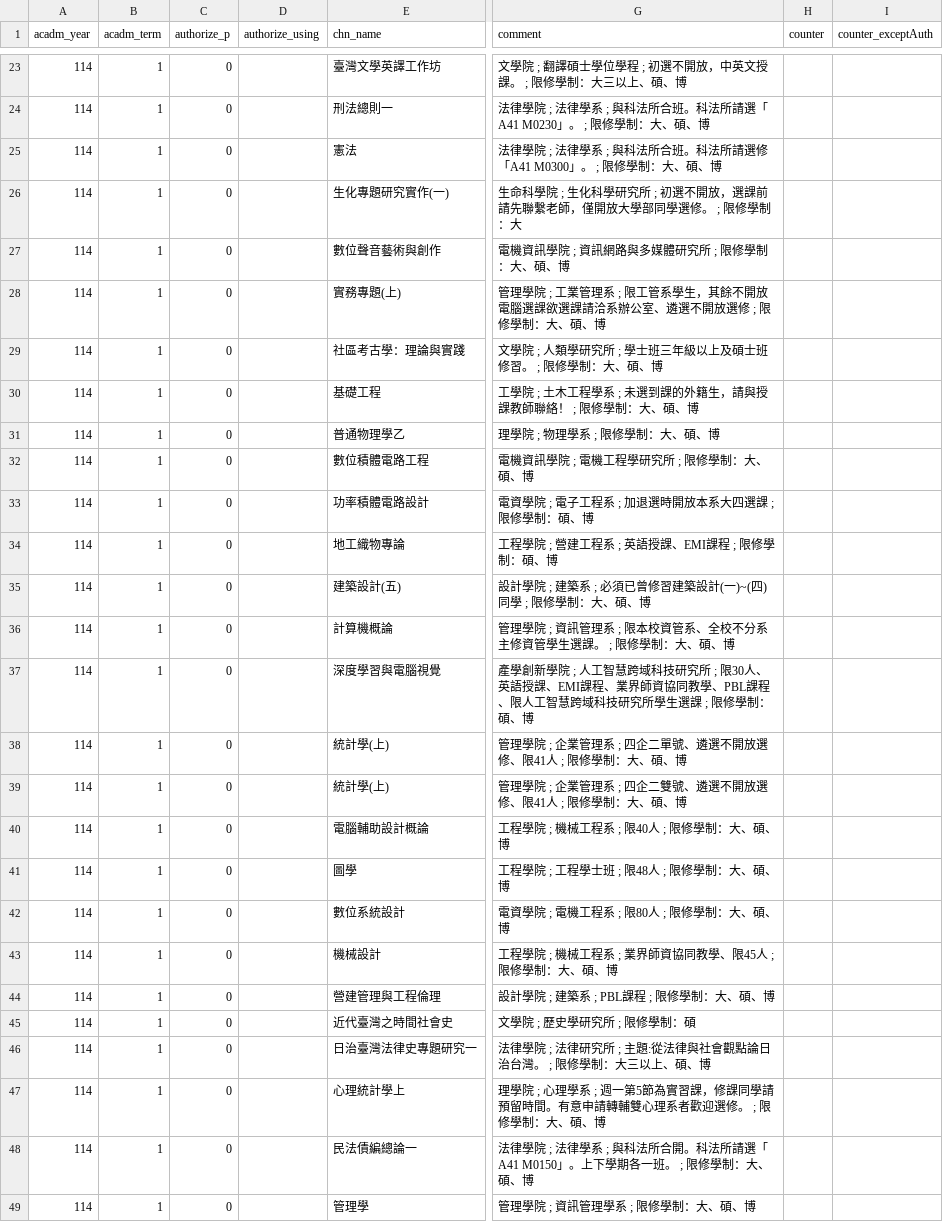
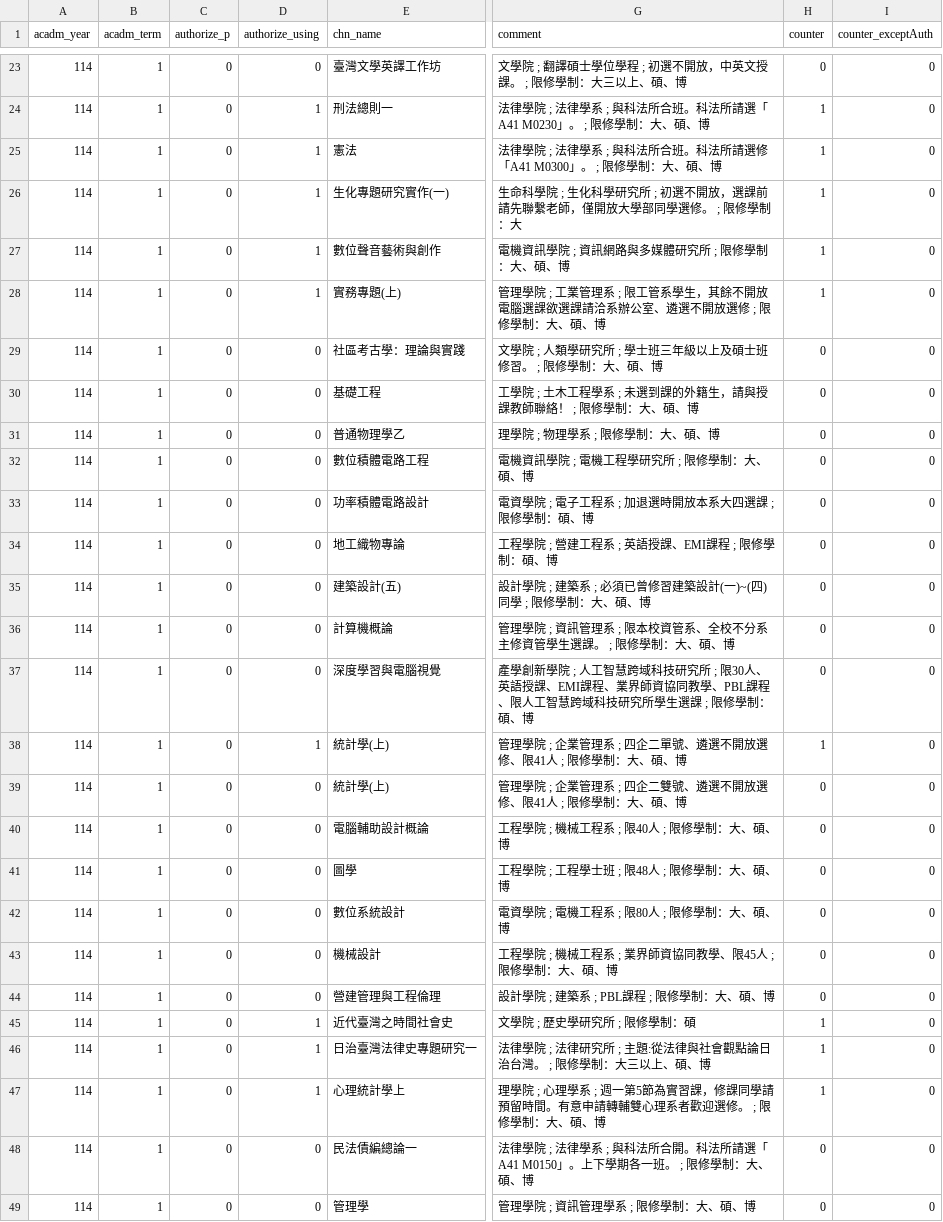
Before and after one commit to sun92122/ntnux-frontend, a TSV file: public/data/114-1/5.tsv, drawn as a sheet; only a part is shown, gaps mark what is left out; the diff covers the shown part only; the diff names each change by its address in the sheet, - before the commit and + after, or states it on an @@ line.

```diff
--- a/public/data/114-1/5.tsv
+++ b/public/data/114-1/5.tsv
-D23 (authorize_using): (empty)
+D23 (authorize_using): 0
-H23 (counter): (empty)
+H23 (counter): 0
-I23:I49 (counter_exceptAuth): (empty)
+I23:I49 (counter_exceptAuth): 0
-D24:D28 (authorize_using): (empty)
+D24:D28 (authorize_using): 1
-H24:H28 (counter): (empty)
+H24:H28 (counter): 1
-D29:D37 (authorize_using): (empty)
+D29:D37 (authorize_using): 0
-H29:H37 (counter): (empty)
+H29:H37 (counter): 0
-D38 (authorize_using): (empty)
+D38 (authorize_using): 1
-H38 (counter): (empty)
+H38 (counter): 1
-D39:D44 (authorize_using): (empty)
+D39:D44 (authorize_using): 0
-H39:H44 (counter): (empty)
+H39:H44 (counter): 0
-D45:D47 (authorize_using): (empty)
+D45:D47 (authorize_using): 1
-H45:H47 (counter): (empty)
+H45:H47 (counter): 1
-D48:D49 (authorize_using): (empty)
+D48:D49 (authorize_using): 0
-H48:H49 (counter): (empty)
+H48:H49 (counter): 0
```
Also changed, not shown: 90 edited cells elsewhere in this file, public/data/114-1/0.tsv, public/data/114-1/1.tsv, 3 other files.
